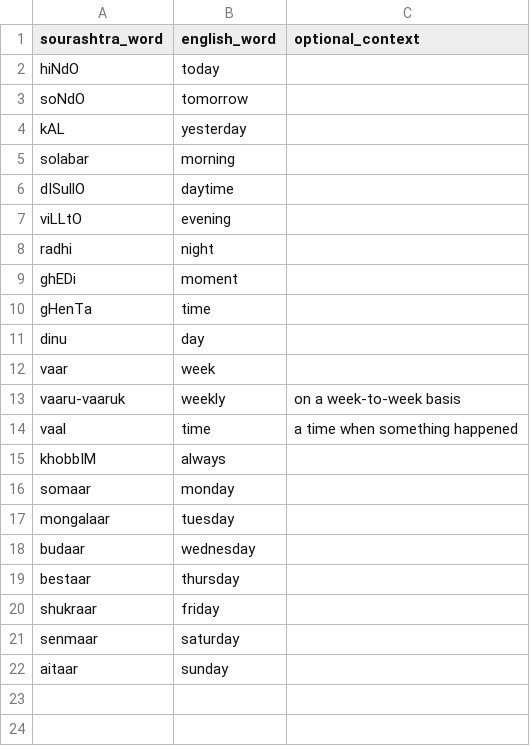
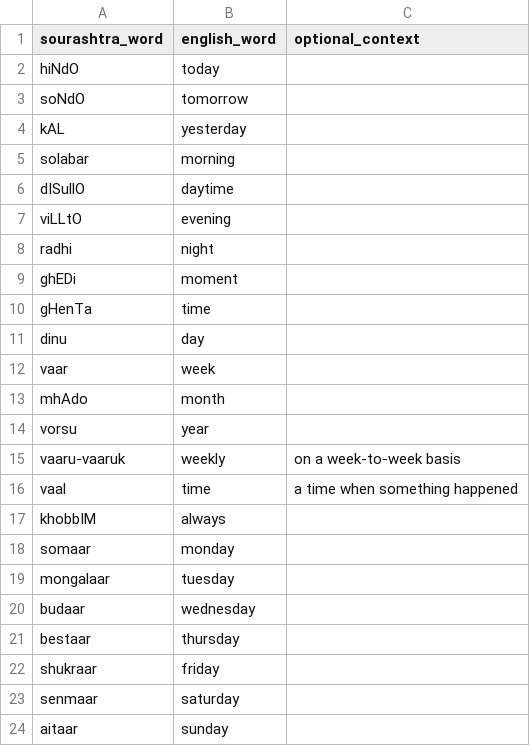
Before and after one commit to pepe454/joman-dictionary, a CSV file: words/Time.csv, drawn as a sheet; the diff names each change by its address in the sheet, - before the commit and + after, or states it on an @@ line.

Commit message:
adding yet again more words!

```diff
--- a/words/Time.csv
+++ b/words/Time.csv
+row 13: mhAdo | month
+row 14: vorsu | year
```
Also changed, not shown: words/Relationships.csv, words/Verbs.csv, 7 other files.
